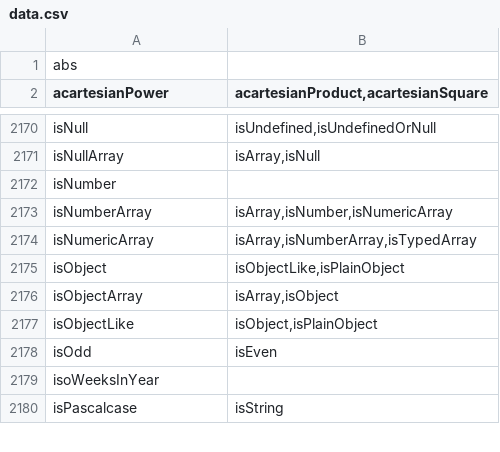
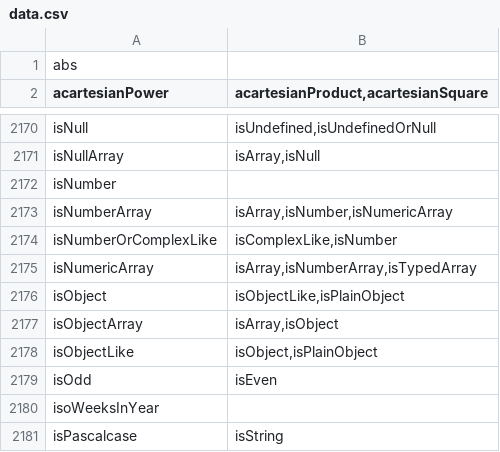
Before and after one commit to stdlib-js/namespace-alias2related, a CSV file: data/data.csv, drawn as a sheet; only a part is shown, gaps mark what is left out.

```diff
--- a/data/data.csv
+++ b/data/data.csv
@@ -2173,2 +2173,3 @@ isNumber,""
 isNumberArray,"isArray,isNumber,isNumericArray"
+isNumberOrComplexLike,"isComplexLike,isNumber"
 isNumericArray,"isArray,isNumberArray,isTypedArray"
```
Also changed, not shown: 4 other files.
